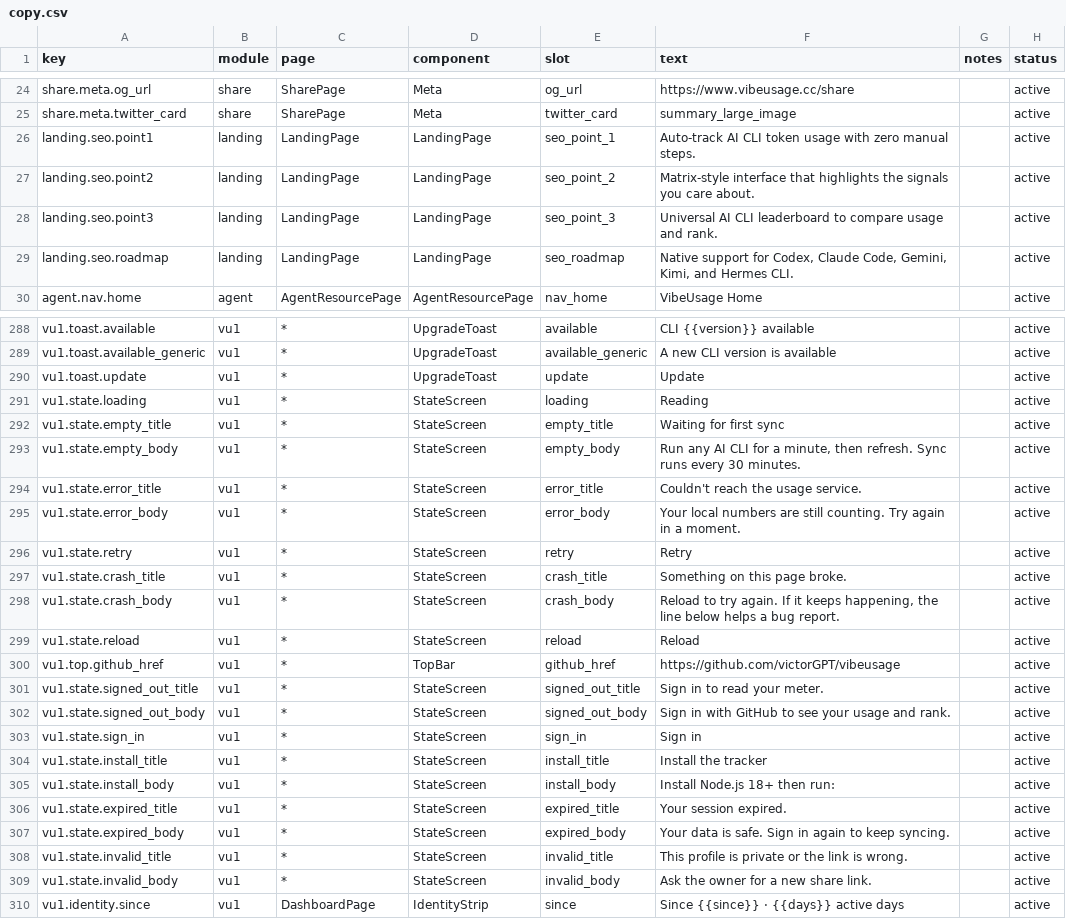
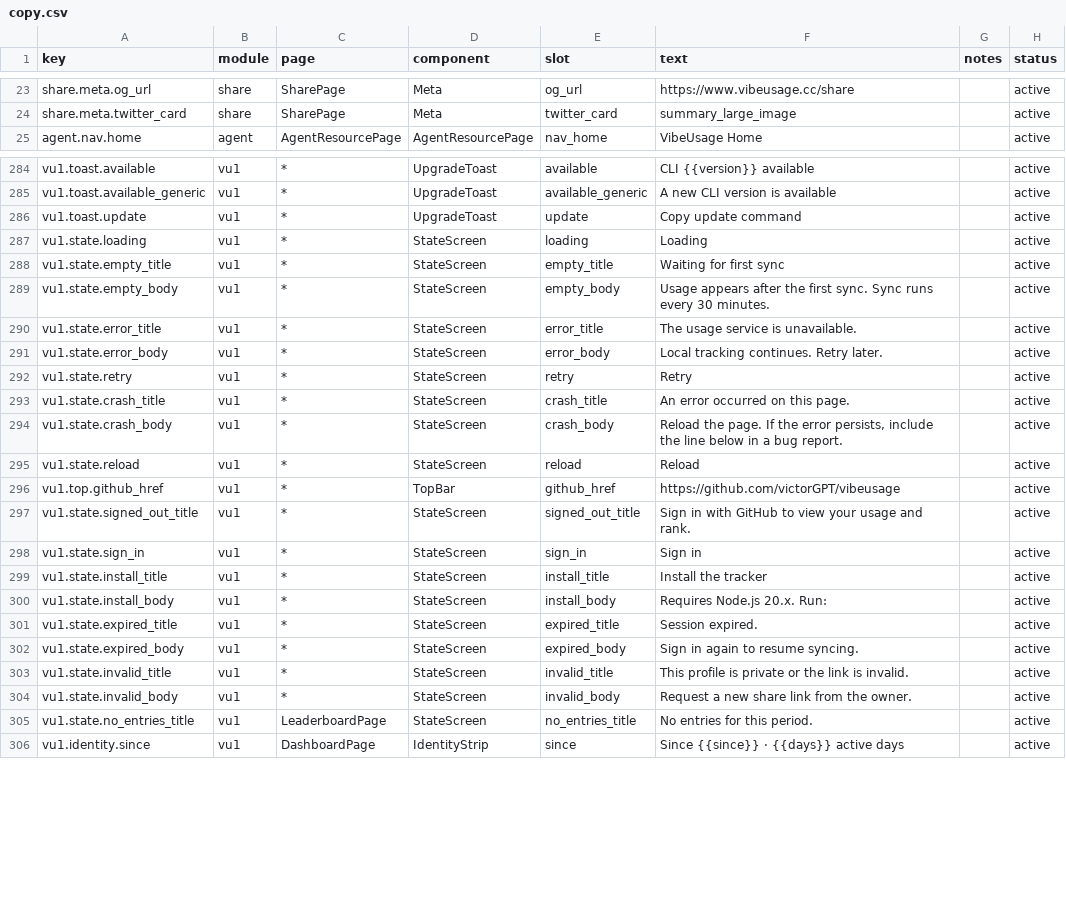
Before and after one commit to victorGPT/vibeusage, a CSV file: dashboard/src/content/copy.csv, drawn as a sheet; only a part is shown, gaps mark what is left out; the diff covers the shown part only.

```diff
--- a/dashboard/src/content/copy.csv
+++ b/dashboard/src/content/copy.csv
@@ -25,6 +24,2 @@ share.meta.og_url,share,SharePage,Meta,og_url,"https://www.vibeusage.cc/share",,
 share.meta.twitter_card,share,SharePage,Meta,twitter_card,"summary_large_image",,active
-landing.seo.point1,landing,LandingPage,LandingPage,seo_point_1,"Auto-track AI CLI token usage with zero manual steps.",,active
-landing.seo.point2,landing,LandingPage,LandingPage,seo_point_2,"Matrix-style interface that highlights the signals you care about.",,active
-landing.seo.point3,landing,LandingPage,LandingPage,seo_point_3,"Universal AI CLI leaderboard to compare usage and rank.",,active
-landing.seo.roadmap,landing,LandingPage,LandingPage,seo_roadmap,"Native support for Codex, Claude Code, Gemini, Kimi, and Hermes CLI.",,active
 agent.nav.home,agent,AgentResourcePage,AgentResourcePage,nav_home,"VibeUsage Home",,active
@@ -289,22 +285,22 @@ vu1.toast.available,vu1,*,UpgradeToast,available,"CLI {{version}} available",,ac
 vu1.toast.available_generic,vu1,*,UpgradeToast,available_generic,"A new CLI version is available",,active
-vu1.toast.update,vu1,*,UpgradeToast,update,"Update",,active
-vu1.state.loading,vu1,*,StateScreen,loading,"Reading",,active
+vu1.toast.update,vu1,*,UpgradeToast,update,"Copy update command",,active
+vu1.state.loading,vu1,*,StateScreen,loading,"Loading",,active
 vu1.state.empty_title,vu1,*,StateScreen,empty_title,"Waiting for first sync",,active
-vu1.state.empty_body,vu1,*,StateScreen,empty_body,"Run any AI CLI for a minute, then refresh. Sync runs every 30 minutes.",,active
-vu1.state.error_title,vu1,*,StateScreen,error_title,"Couldn't reach the usage service.",,active
-vu1.state.error_body,vu1,*,StateScreen,error_body,"Your local numbers are still counting. Try again in a moment.",,active
+vu1.state.empty_body,vu1,*,StateScreen,empty_body,"Usage appears after the first sync. Sync runs every 30 minutes.",,active
+vu1.state.error_title,vu1,*,StateScreen,error_title,"The usage service is unavailable.",,active
+vu1.state.error_body,vu1,*,StateScreen,error_body,"Local tracking continues. Retry later.",,active
 vu1.state.retry,vu1,*,StateScreen,retry,"Retry",,active
-vu1.state.crash_title,vu1,*,StateScreen,crash_title,"Something on this page broke.",,active
-vu1.state.crash_body,vu1,*,StateScreen,crash_body,"Reload to try again. If it keeps happening, the line below helps a bug report.",,active
+vu1.state.crash_title,vu1,*,StateScreen,crash_title,"An error occurred on this page.",,active
+vu1.state.crash_body,vu1,*,StateScreen,crash_body,"Reload the page. If the error persists, include the line below in a bug report.",,active
 vu1.state.reload,vu1,*,StateScreen,reload,"Reload",,active
 vu1.top.github_href,vu1,*,TopBar,github_href,"https://github.com/victorGPT/vibeusage",,active
-vu1.state.signed_out_title,vu1,*,StateScreen,signed_out_title,"Sign in to read your meter.",,active
-vu1.state.signed_out_body,vu1,*,StateScreen,signed_out_body,"Sign in with GitHub to see your usage and rank.",,active
+vu1.state.signed_out_title,vu1,*,StateScreen,signed_out_title,"Sign in with GitHub to view your usage and rank.",,active
 vu1.state.sign_in,vu1,*,StateScreen,sign_in,"Sign in",,active
 vu1.state.install_title,vu1,*,StateScreen,install_title,"Install the tracker",,active
-vu1.state.install_body,vu1,*,StateScreen,install_body,"Install Node.js 18+ then run:",,active
-vu1.state.expired_title,vu1,*,StateScreen,expired_title,"Your session expired.",,active
-vu1.state.expired_body,vu1,*,StateScreen,expired_body,"Your data is safe. Sign in again to keep syncing.",,active
-vu1.state.invalid_title,vu1,*,StateScreen,invalid_title,"This profile is private or the link is wrong.",,active
-vu1.state.invalid_body,vu1,*,StateScreen,invalid_body,"Ask the owner for a new share link.",,active
+vu1.state.install_body,vu1,*,StateScreen,install_body,"Requires Node.js 20.x. Run:",,active
+vu1.state.expired_title,vu1,*,StateScreen,expired_title,"Session expired.",,active
+vu1.state.expired_body,vu1,*,StateScreen,expired_body,"Sign in again to resume syncing.",,active
+vu1.state.invalid_title,vu1,*,StateScreen,invalid_title,"This profile is private or the link is invalid.",,active
+vu1.state.invalid_body,vu1,*,StateScreen,invalid_body,"Request a new share link from the owner.",,active
+vu1.state.no_entries_title,vu1,LeaderboardPage,StateScreen,no_entries_title,"No entries for this period.",,active
 vu1.identity.since,vu1,DashboardPage,IdentityStrip,since,"Since {{since}} · {{days}} active days",,active
```
Also changed, not shown: 2 added rows, 10 removed rows and 8 edited cells elsewhere in this file, 12 other files.
